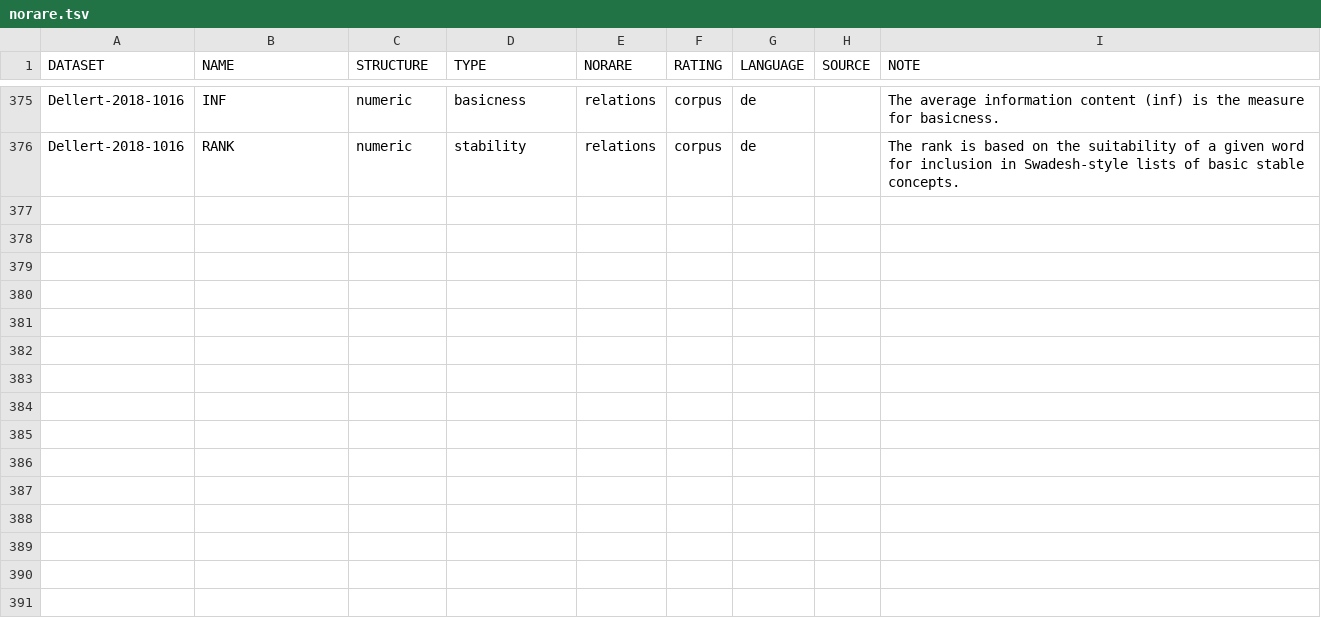
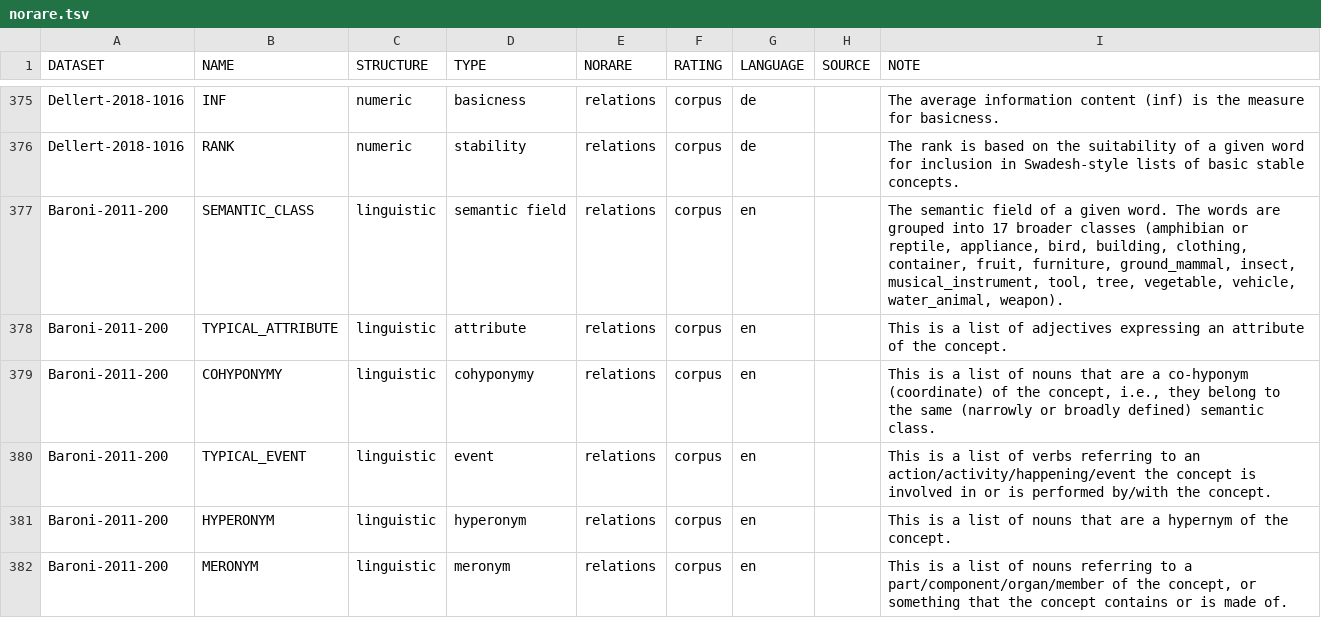
Before and after one commit to concepticon/norare-data, a TSV file: norare.tsv, drawn as a sheet; only a part is shown, gaps mark what is left out; the diff covers the shown part only.

Commit message:
Add Baroni-2011-200 to norare.tsv and add Matisoff-2016-STEDT

```diff
--- a/norare.tsv
+++ b/norare.tsv
@@ -376 +376,7 @@ Dellert-2018-1016	INF	numeric	basicness	relations	corpus	de		The average informa
 Dellert-2018-1016	RANK	numeric	stability	relations	corpus	de		The rank is based on the suitability of a given word for inclusion in Swadesh-style lists of basic stable concepts.
+Baroni-2011-200	SEMANTIC_CLASS	linguistic	semantic field	relations	corpus	en		The semantic field of a given word. The words are grouped into 17 broader classes (amphibian or reptile, appliance, bird, building, clothing, container, fruit, furniture, ground_mammal, insect, musical_instrument, tool, tree, vegetable, vehicle, water_animal, weapon).
+Baroni-2011-200	TYPICAL_ATTRIBUTE	linguistic	attribute	relations	corpus	en		This is a list of adjectives expressing an attribute of the concept.
+Baroni-2011-200	COHYPONYMY	linguistic	cohyponymy	relations	corpus	en		This is a list of nouns that are a co-hyponym (coordinate) of the concept, i.e., they belong to the same (narrowly or broadly defined) semantic class.
+Baroni-2011-200	TYPICAL_EVENT	linguistic	event	relations	corpus	en		This is a list of verbs referring to an action/activity/happening/event the concept is involved in or is performed by/with the concept.
+Baroni-2011-200	HYPERONYM	linguistic	hyperonym	relations	corpus	en		This is a list of nouns that are a hypernym of the concept.
+Baroni-2011-200	MERONYM	linguistic	meronym	relations	corpus	en		This is a list of nouns referring to a part/component/organ/member of the concept, or something that the concept contains or is made of.
```
Also changed, not shown: 6 added rows elsewhere in this file, concept_set_meta.tsv, 4 other files.
